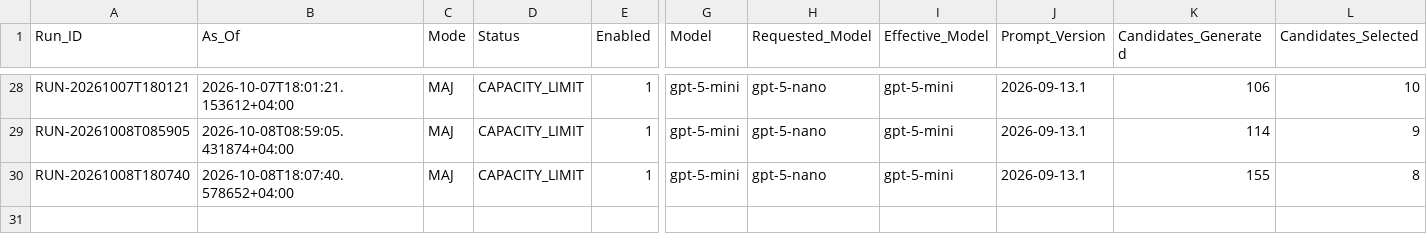
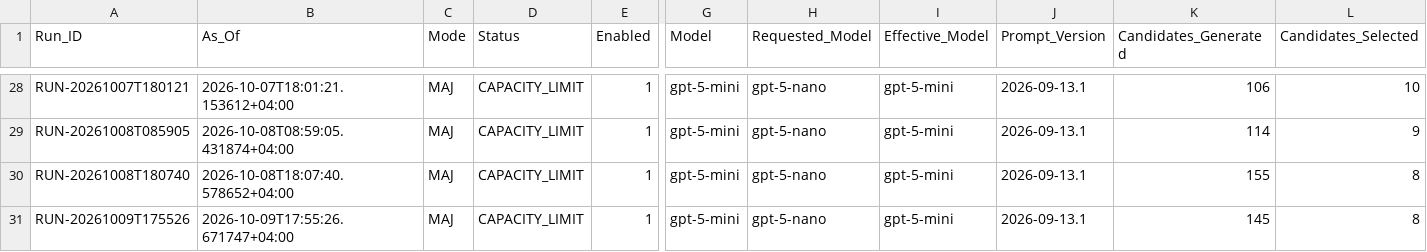
Before and after one commit to Ya7o/Cyberwatch, a CSV file: data/dedup_ai_daily_usage.csv, drawn as a sheet; only a part is shown, gaps mark what is left out; rows hold the shown columns only; the diff names each change by its address in the sheet, - before the commit and + after, or states it on an @@ line.

```diff
--- a/data/dedup_ai_daily_usage.csv
+++ b/data/dedup_ai_daily_usage.csv
+row 31: RUN-20261009T175526 | 2026-10-09T17:55:26.671747+04:00 | MAJ | CAPACITY_LIMIT | 1 | gpt-5-mini | gpt-5-nano | gpt-5-mini | 2026-09-13.1 | 145 | 8
```
Also changed, not shown: data/incident_id_registry.csv, data/incidents.csv, 23 other files.
